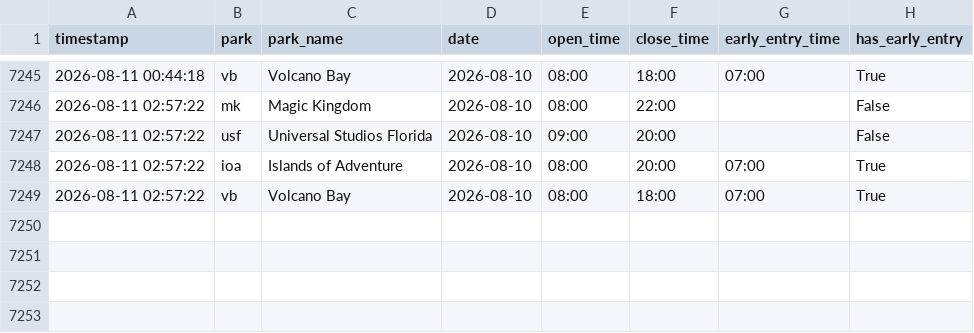
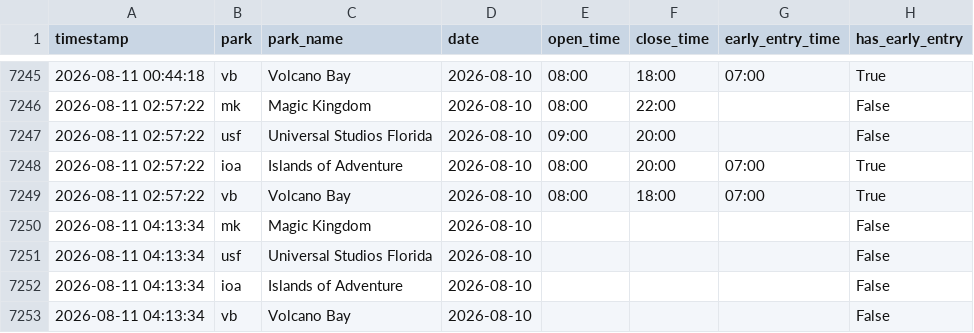
Before and after one commit to PAndrewTurner/Ride_Waittimes, a CSV file: data/park_hours.csv, drawn as a sheet; only a part is shown, gaps mark what is left out.

Commit message:
data: 2026-08-11 00:13 EDT

```diff
--- a/data/park_hours.csv
+++ b/data/park_hours.csv
@@ -7249 +7249,5 @@ timestamp,park,park_name,date,open_time,close_time,early_entry_time,has_early_en
 2026-08-11 02:57:22,vb,Volcano Bay,2026-08-10,08:00,18:00,07:00,True
+2026-08-11 04:13:34,mk,Magic Kingdom,2026-08-10,,,,False
+2026-08-11 04:13:34,usf,Universal Studios Florida,2026-08-10,,,,False
+2026-08-11 04:13:34,ioa,Islands of Adventure,2026-08-10,,,,False
+2026-08-11 04:13:34,vb,Volcano Bay,2026-08-10,,,,False
```
Also changed, not shown: data/weather.csv.
